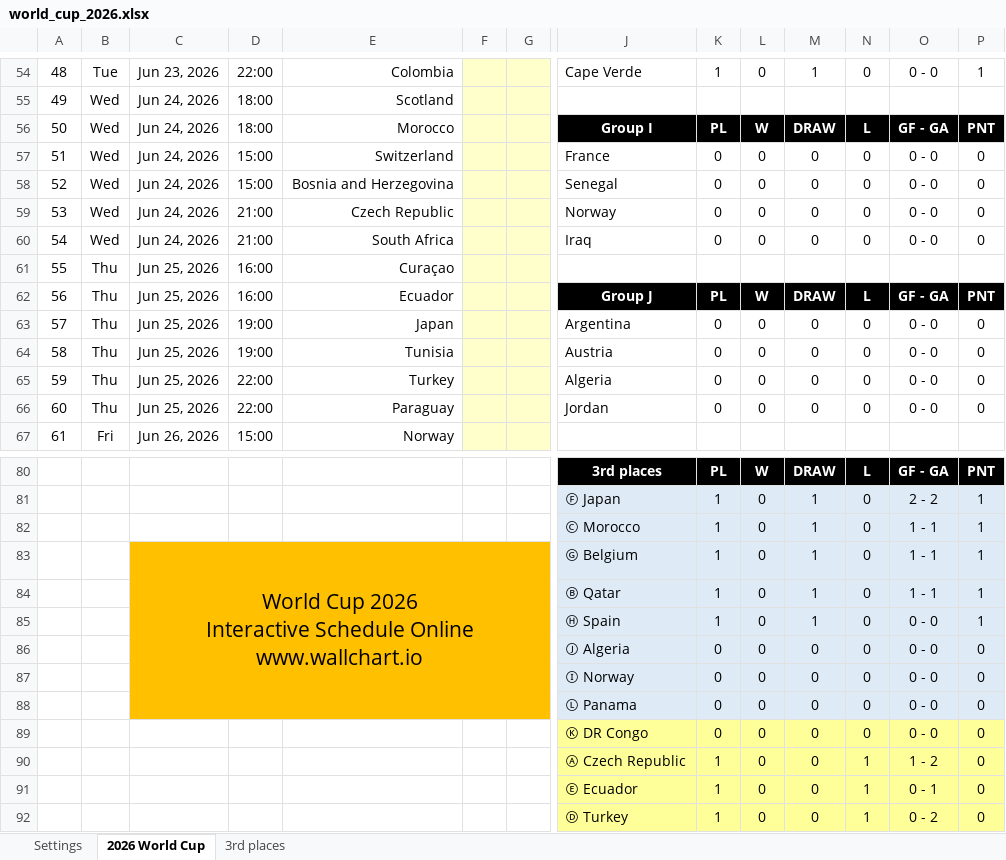
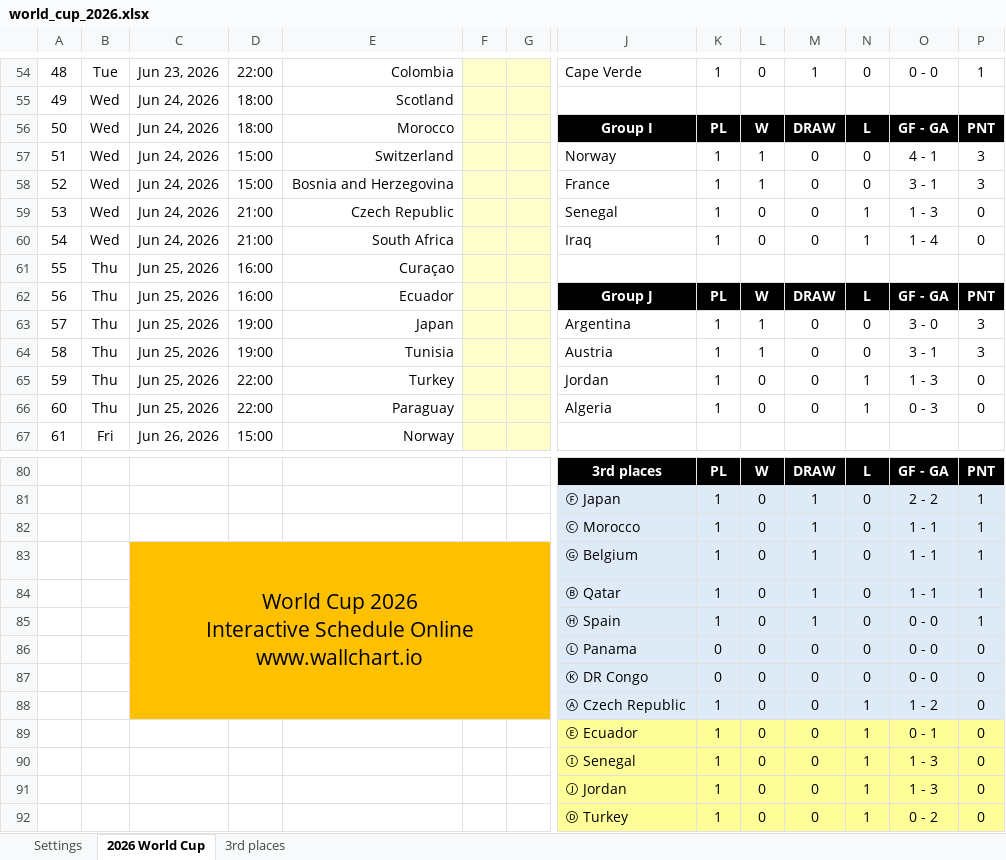
Before and after one commit to Cavallinux/fifa-world-cup, an Excel workbook: 2026/world_cup_2026.xlsx, sheet 2026 World Cup, drawn as a sheet; only a part is shown, gaps mark what is left out; values as stored, in another font and other column widths than the file's, no borders; charts and pictures and conditional formats not drawn; removed rows and columns are numbered as before the commit, all else as after; rows hold the shown columns only; the diff covers the shown part only; the diff names each change by its address in the sheet, - before the commit and + after, or states it on an @@ line.

Commit message:
add: Groups I and J Matchday 1 results

```diff
--- a/2026/world_cup_2026.xlsx (sheet 2026 World Cup)
+++ b/2026/world_cup_2026.xlsx (sheet 2026 World Cup)
-J57: France
+J57: Norway
-K57:K60: 0
+K57:K60: 1
-L57:L58: 0
+L57:L58: 1
-O57: 0 - 0
+O57: 4 - 1
-P57:P58: 0
+P57:P58: 3
-J58: Senegal
+J58: France
-O58: 0 - 0
+O58: 3 - 1
-J59: Norway
+J59: Senegal
-N59:N60: 0
+N59:N60: 1
-O59: 0 - 0
+O59: 1 - 3
-O60: 0 - 0
+O60: 1 - 4
-K63:K66: 0
+K63:K66: 1
-L63:L64: 0
+L63:L64: 1
-O63: 0 - 0
+O63: 3 - 0
-P63:P64: 0
+P63:P64: 3
-O64: 0 - 0
+O64: 3 - 1
-J65: Algeria
+J65: Jordan
-N65:N66: 0
+N65:N66: 1
-O65: 0 - 0
+O65: 1 - 3
-J66: Jordan
+J66: Algeria
-O66: 0 - 0
+O66: 0 - 3
-C83:G88 merged
+C83:G88 merged
-row 86:  |  |  |  |  |  |  | Ⓙ Algeria | 0 | 0 | 0 | 0 | 0 - 0 | 0
-row 87:  |  |  |  |  |  |  | Ⓘ Norway | 0 | 0 | 0 | 0 | 0 - 0 | 0
-C87:G88 fill: none
+C87:G88 fill: #FFC000
-J87:P88 fill: #FFFF99
+J87:P88 fill: #DEEBF7
+row 90:  |  |  |  |  |  |  | Ⓘ Senegal | 1 | 0 | 0 | 1 | 1 - 3 | 0
+row 91:  |  |  |  |  |  |  | Ⓙ Jordan | 1 | 0 | 0 | 1 | 1 - 3 | 0
```
Also changed, not shown: 8 edited cells elsewhere in this sheet, sheet 3rd places, formulas that keep their value, charts or pictures.
